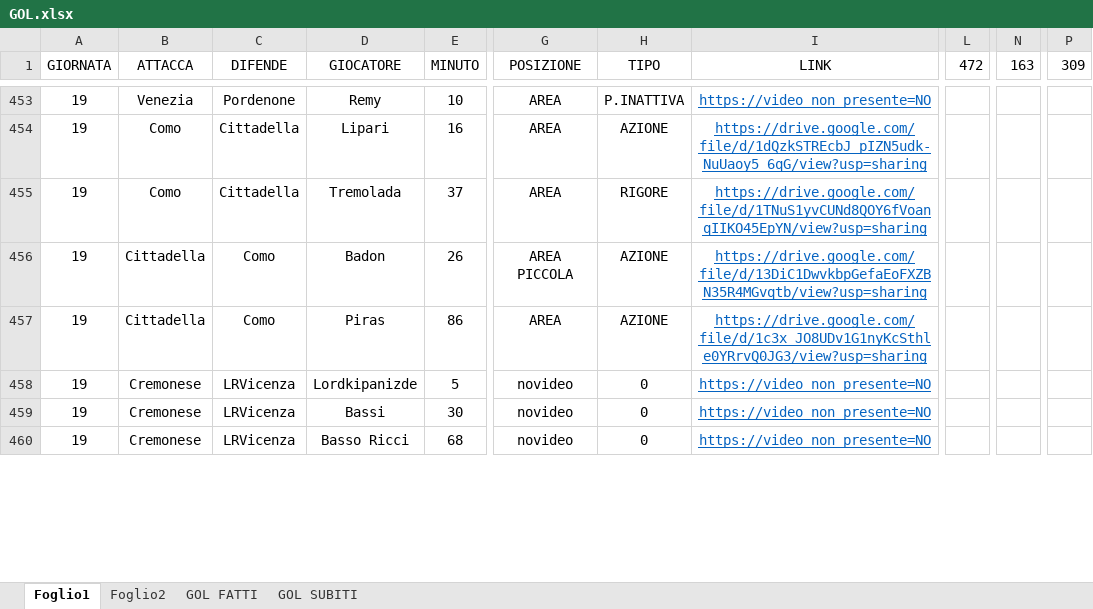
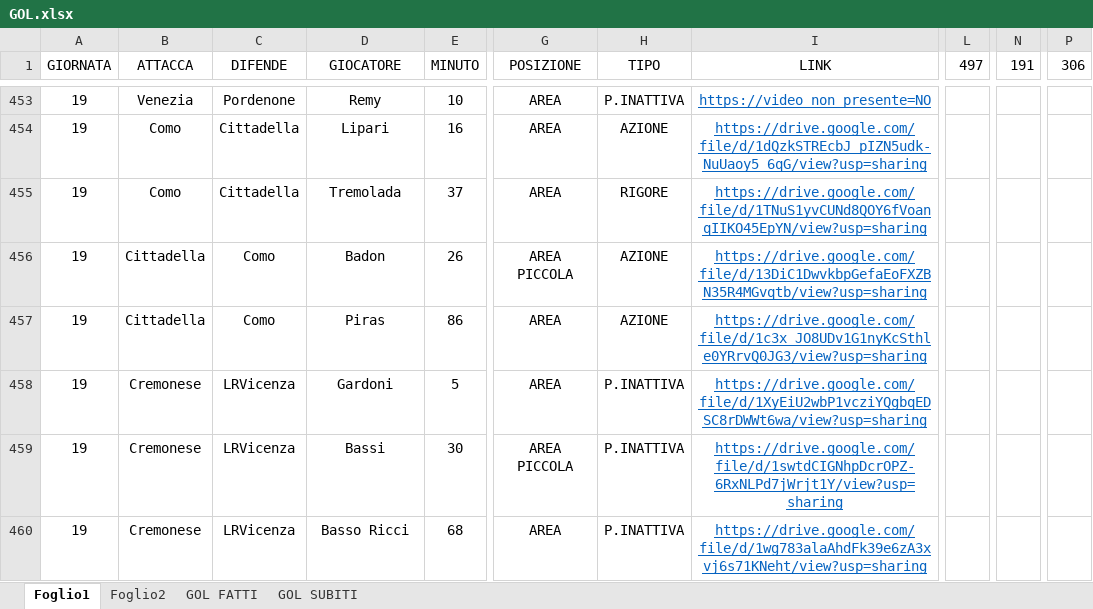
Before and after one commit to elrampa92/VFCu19, an Excel workbook: DATABASE/GOL.xlsx, sheet Foglio1, drawn as a sheet; only a part is shown, gaps mark what is left out; values as stored, in another font and other column widths than the file's, no borders; the diff covers the shown part only; the diff names each change by its address in the sheet, - before the commit and + after, or states it on an @@ line.

```diff
--- a/DATABASE/GOL.xlsx (sheet Foglio1)
+++ b/DATABASE/GOL.xlsx (sheet Foglio1)
-L1: 472
+L1: 497
-N1: 163
+N1: 191
-P1: 309
+P1: 306
-D458 (GIOCATORE): Lordkipanizde
+D458 (GIOCATORE): Gardoni
-G458 (POSIZIONE): novideo
+G458 (POSIZIONE): AREA
-H458:H460 (TIPO): 0
+H458:H460 (TIPO): P.INATTIVA
-I458 (LINK): https://video_non_presente=NO
+I458 (LINK): https://drive.google.com/file/d/1XyEiU2wbP1vcziYQgbqEDSC8rDWWt6wa/view?usp=sharing
-G459 (POSIZIONE): novideo
+G459 (POSIZIONE): AREA PICCOLA
-I459 (LINK): https://video_non_presente=NO
+I459 (LINK): https://drive.google.com/file/d/1swtdCIGNhpDcrOPZ-6RxNLPd7jWrjt1Y/view?usp=sharing
-G460 (POSIZIONE): novideo
+G460 (POSIZIONE): AREA
-I460 (LINK): https://video_non_presente=NO
+I460 (LINK): https://drive.google.com/file/d/1wg783alaAhdFk39e6zA3xvj6s71KNeht/view?usp=sharing
```
Also changed, not shown: 25 added rows and 67 edited cells elsewhere in this sheet, sheet GOL FATTI, sheet GOL SUBITI, charts or pictures.
